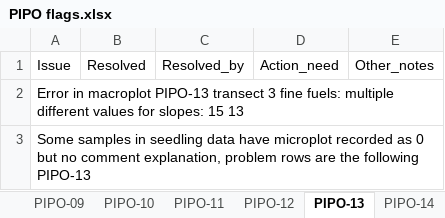
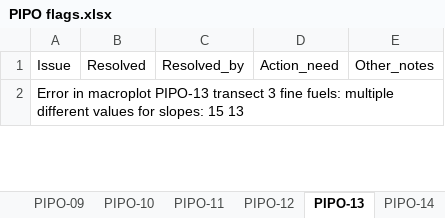
Before and after one commit to gldejong/FFIqaqc, an Excel workbook: PIPO flags.xlsx, sheet PIPO-13, drawn as a sheet; only a part is shown; values as stored, in another font and other column widths than the file's, no borders; removed rows and columns are numbered as before the commit, all else as after; the diff covers the shown part only; the diff names each change by its address in the sheet, - before the commit and + after, or states it on an @@ line.

Commit message:
made changes to adjust data cleaning functions to pipo data, get rid of errors

```diff
--- a/PIPO flags.xlsx (sheet PIPO-13)
+++ b/PIPO flags.xlsx (sheet PIPO-13)
-row 3: Some samples in seedling data have microplot recorded as 0 but no comment explanation, problem rows are the following PIPO-13
```
Also changed, not shown: 2 added rows and 1 removed row elsewhere in this sheet, sheet PIPO-11, sheet PIPO-19, sheet PIPO-03, sheet PIPO-20, sheet PIPO-16, sheet PIPO-12, 21 more sheets, 2 other files.
